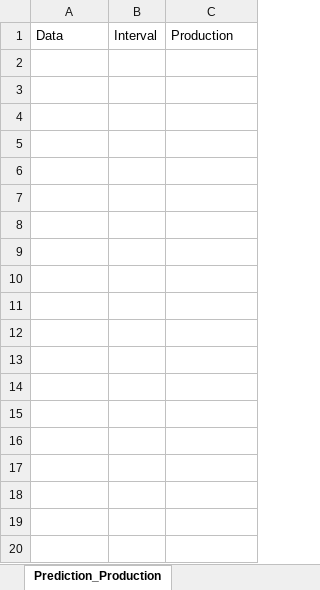
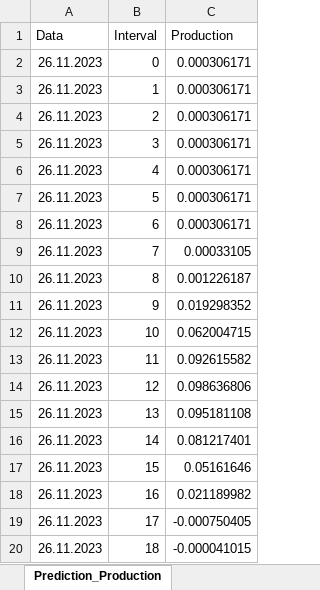
Before and after one commit to Andrei-Ionita/forecast_app, an Excel workbook: Transavia/Production/Results/Results_daily_Ciugud.xlsx, sheet Prediction_Production, drawn as a sheet; only a part is shown; values as stored, in another font and other column widths than the file's, no borders; the diff covers the shown part only; the diff names each change by its address in the sheet, - before the commit and + after, or states it on an @@ line.

```diff
--- a/Transavia/Production/Results/Results_daily_Ciugud.xlsx (sheet Prediction_Production)
+++ b/Transavia/Production/Results/Results_daily_Ciugud.xlsx (sheet Prediction_Production)
+row 2: 26.11.2023 | 0 | 0.000306171
+row 3: 26.11.2023 | 1 | 0.000306171
+row 4: 26.11.2023 | 2 | 0.000306171
+row 5: 26.11.2023 | 3 | 0.000306171
+row 6: 26.11.2023 | 4 | 0.000306171
+row 7: 26.11.2023 | 5 | 0.000306171
+row 8: 26.11.2023 | 6 | 0.000306171
+row 9: 26.11.2023 | 7 | 0.00033105
+row 10: 26.11.2023 | 8 | 0.001226187
+row 11: 26.11.2023 | 9 | 0.019298352
+row 12: 26.11.2023 | 10 | 0.062004715
+row 13: 26.11.2023 | 11 | 0.092615582
+row 14: 26.11.2023 | 12 | 0.098636806
+row 15: 26.11.2023 | 13 | 0.095181108
+row 16: 26.11.2023 | 14 | 0.081217401
+row 17: 26.11.2023 | 15 | 0.05161646
+row 18: 26.11.2023 | 16 | 0.021189982
+row 19: 26.11.2023 | 17 | -0.000750405
+row 20: 26.11.2023 | 18 | -0.000041015
```
Also changed, not shown: 101 added rows elsewhere in this sheet, Transavia/Consumption/Results/XGB/Results_IBDs_daily_Brasov.xlsx, Transavia/Production/Results/Results_daily_Brasov.xlsx, 9 other files.
